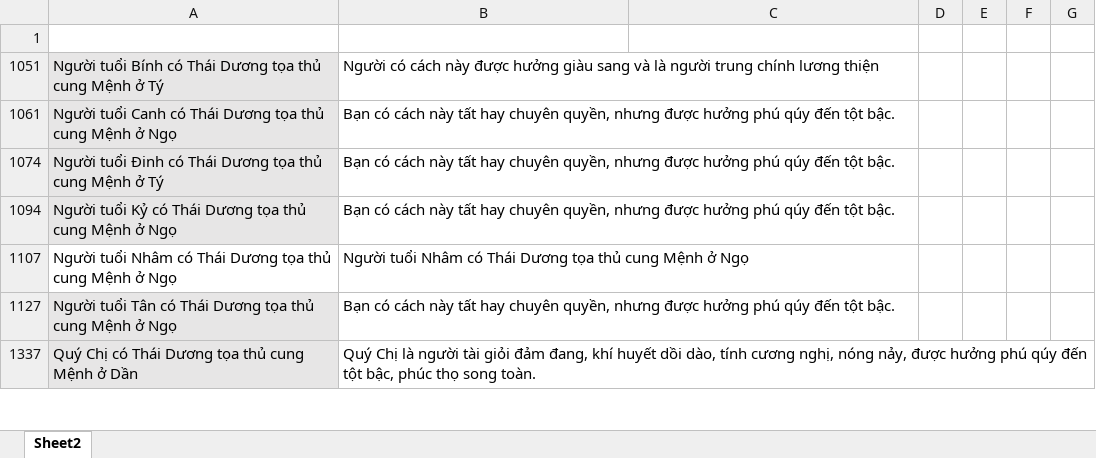
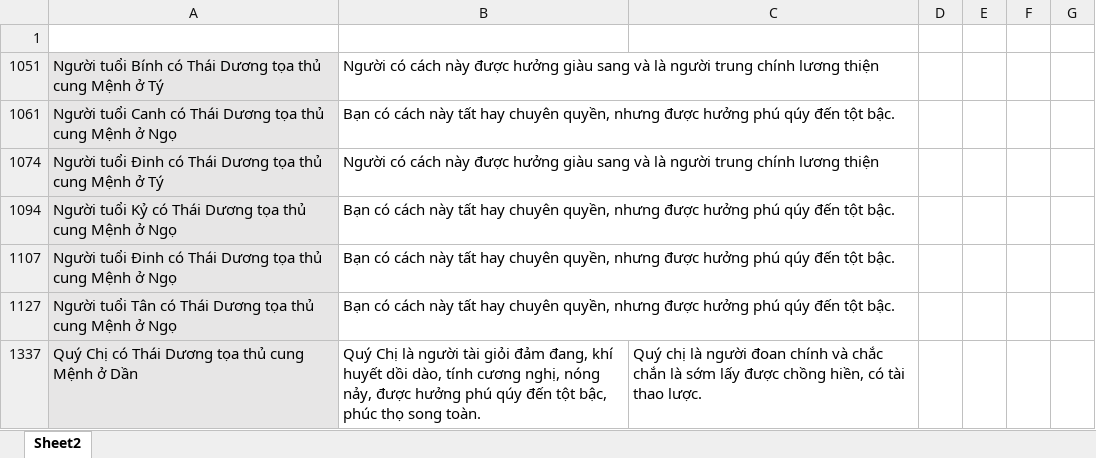
Before and after one commit to Donniehieu/LuanGiaiTuViBacPhai, an Excel workbook: LuanMenh.xlsx, sheet Sheet2, drawn as a sheet; only a part is shown; values as stored, in another font and other column widths than the file's, no borders; conditional formats not drawn; removed rows and columns are numbered as before the commit, all else as after; the diff covers the shown part only; the diff names each change by its address in the sheet, - before the commit and + after, or states it on an @@ line.

Commit message:
Hoàn Thiện giải thích Thái Dương tại Mệnh

```diff
--- a/LuanMenh.xlsx (sheet Sheet2)
+++ b/LuanMenh.xlsx (sheet Sheet2)
-B1074: Bạn có cách này tất hay chuyên quyền, nhưng được hưởng phú qúy đến tột bậc.
+B1074: Người có cách này được hưởng giàu sang và là người trung chính lương thiện
-row 1107: Người tuổi Nhâm có Thái Dương tọa thủ cung Mệnh ở Ngọ | Người tuổi Nhâm có Thái Dương tọa thủ cung Mệnh ở Ngọ
+row 1107: Người tuổi Đinh có Thái Dương tọa thủ cung Mệnh ở Ngọ | Bạn có cách này tất hay chuyên quyền, nhưng được hưởng phú qúy đến tột bậc.
-C1337: (empty)
+C1337: Quý chị là người đoan chính và chắc chắn là sớm lấy được chồng hiền, có tài thao lược.
```
Also changed, not shown: 7 added rows, 9 edited cells and cell formats elsewhere in this sheet, hidden cells, 2 other files.
